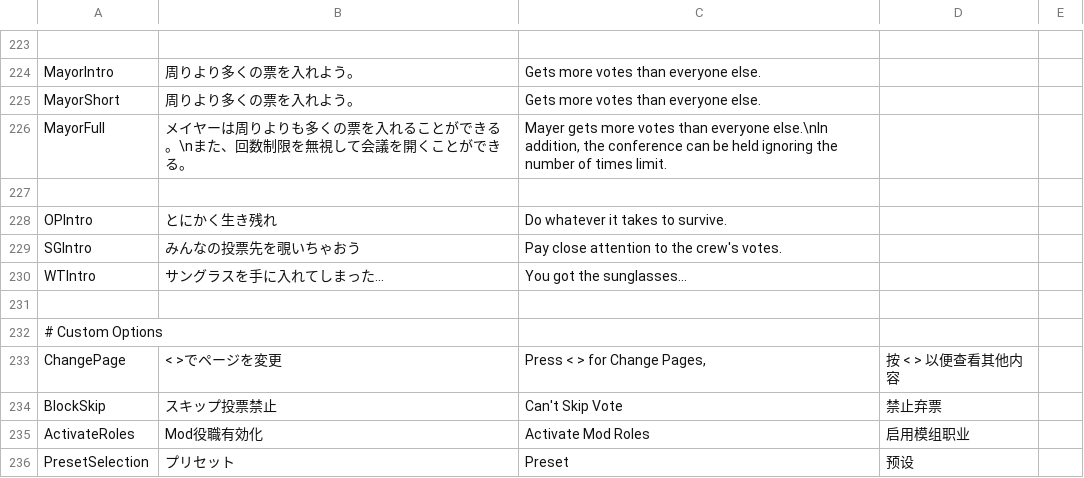
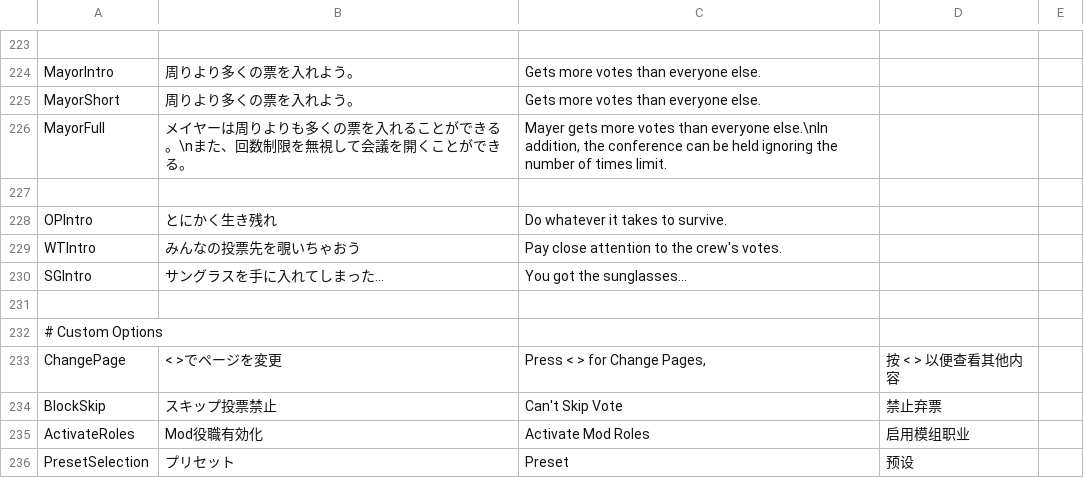
Before and after one commit to ZeMingoh233/UM-TranslateFiles, a CSV file: StringData.csv, drawn as a sheet; only a part is shown, gaps mark what is left out.

Commit message:
Fix Translate Key

```diff
--- a/StringData.csv
+++ b/StringData.csv
@@ -228,4 +228,4 @@ MayorFull,"メイヤーは周りよりも多くの票を入れることができ
 OPIntro,とにかく生き残れ,Do whatever it takes to survive.,,
-SGIntro,みんなの投票先を覗いちゃおう,Pay close attention to the crew's votes.,,
-WTIntro,サングラスを手に入れてしまった...,You got the sunglasses...,,
+WTIntro,みんなの投票先を覗いちゃおう,Pay close attention to the crew's votes.,,
+SGIntro,サングラスを手に入れてしまった...,You got the sunglasses...,,
 ,,,,
```
